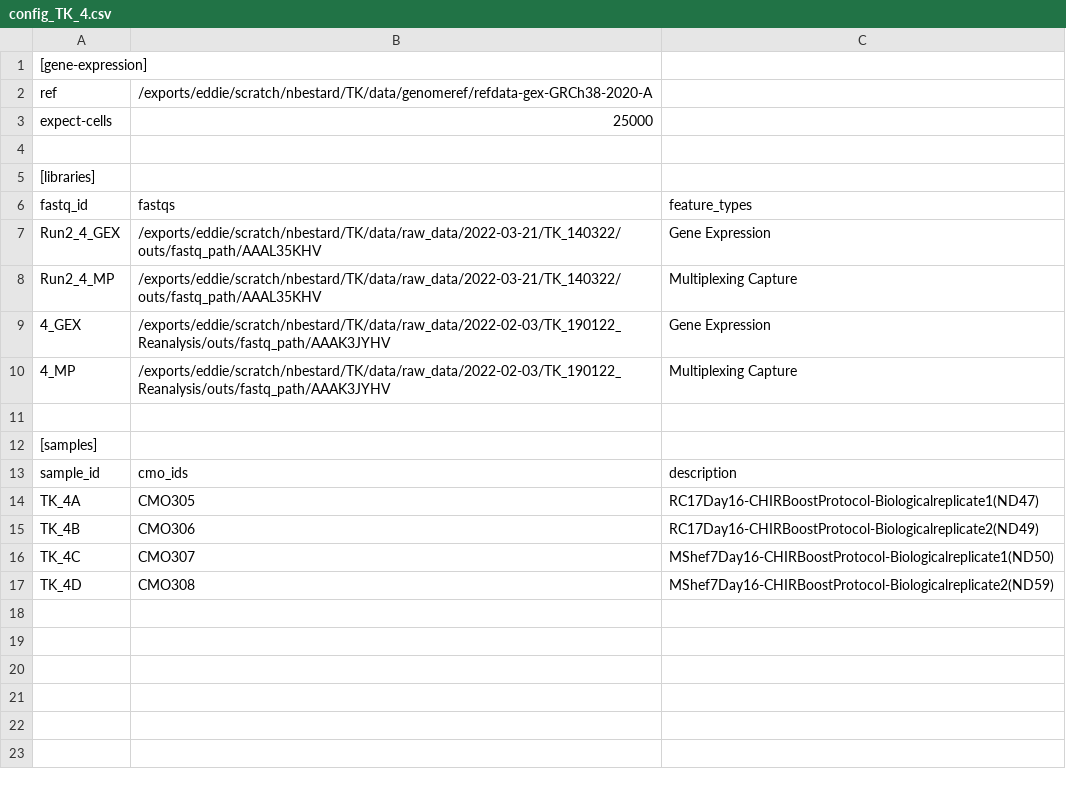
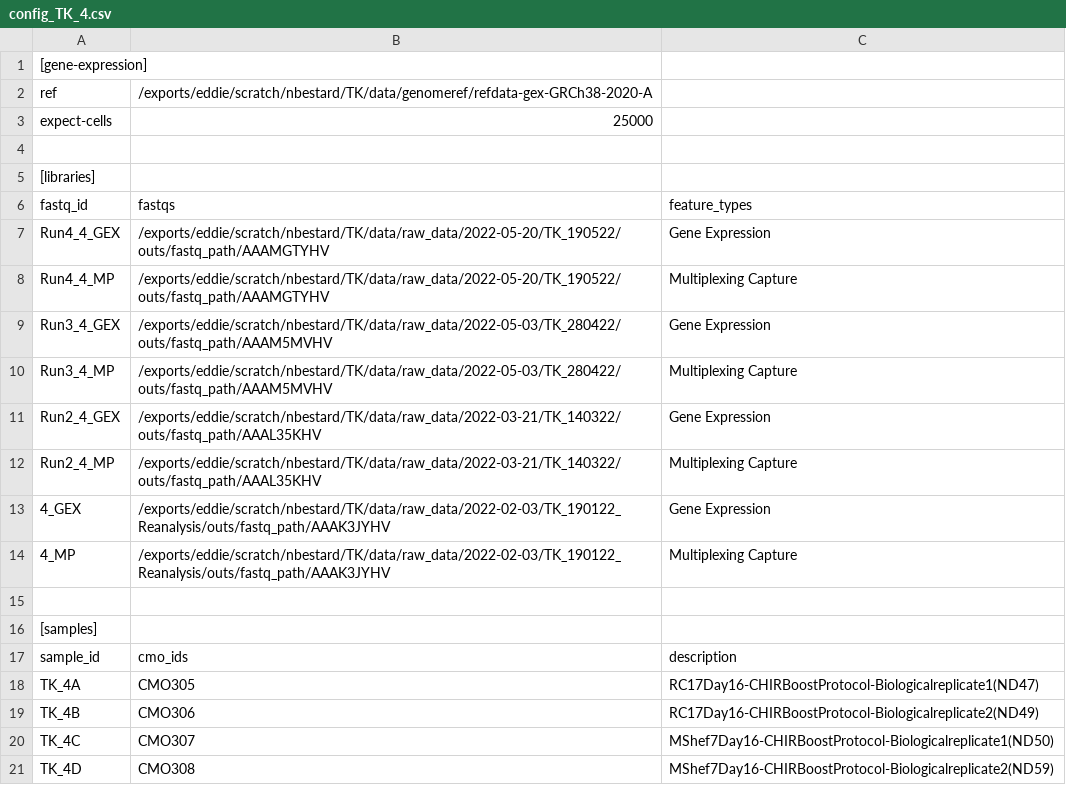
Before and after one commit to SingleCellCRM/TK_scRNAseq, a CSV file: src/config-files/config_TK_4.csv, drawn as a sheet.

```diff
--- a/src/config-files/config_TK_4.csv
+++ b/src/config-files/config_TK_4.csv
@@ -6,2 +6,6 @@ expect-cells,25000
 fastq_id,fastqs,feature_types
+Run4_4_GEX,/exports/eddie/scratch/nbestard/TK/data/raw_data/2022-05-20/TK_190522/outs/fastq_path/AAAMGTYHV,Gene Expression
+Run4_4_MP,/exports/eddie/scratch/nbestard/TK/data/raw_data/2022-05-20/TK_190522/outs/fastq_path/AAAMGTYHV,Multiplexing Capture
+Run3_4_GEX,/exports/eddie/scratch/nbestard/TK/data/raw_data/2022-05-03/TK_280422/outs/fastq_path/AAAM5MVHV,Gene Expression
+Run3_4_MP,/exports/eddie/scratch/nbestard/TK/data/raw_data/2022-05-03/TK_280422/outs/fastq_path/AAAM5MVHV,Multiplexing Capture
 Run2_4_GEX,/exports/eddie/scratch/nbestard/TK/data/raw_data/2022-03-21/TK_140322/outs/fastq_path/AAAL35KHV,Gene Expression
```
Also changed, not shown: src/config-files/config_TK_1.csv, src/config-files/config_TK_2.csv, 6 other files.
